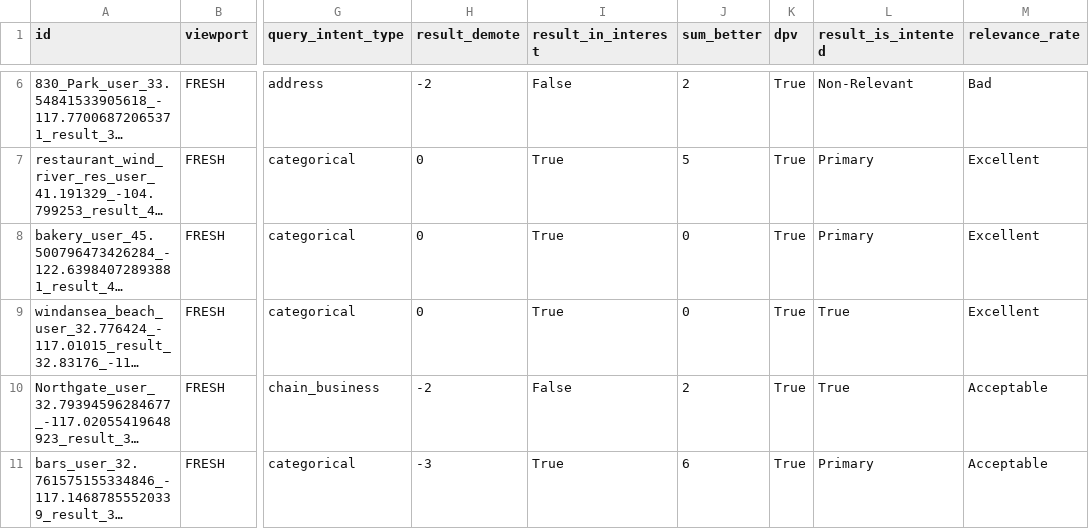
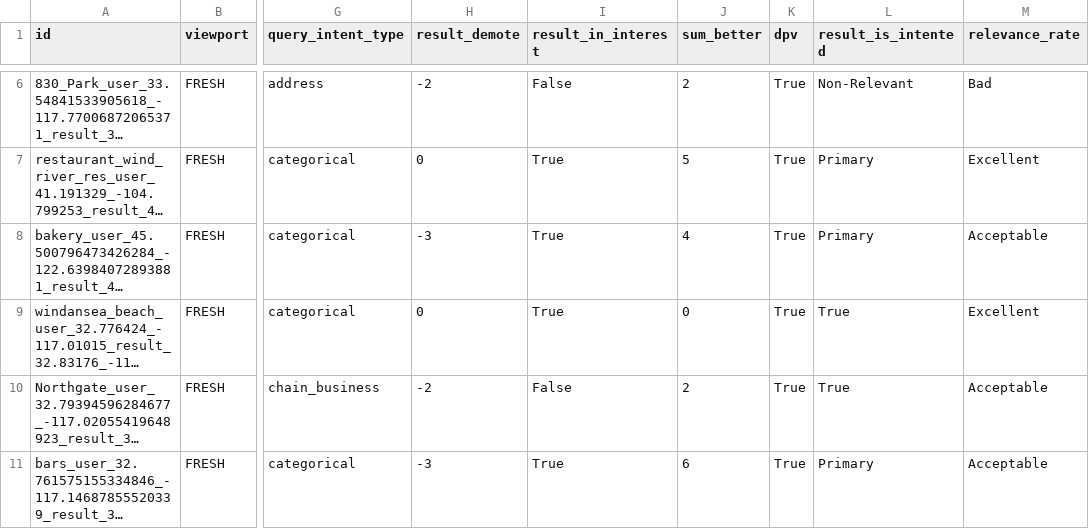
Before and after one commit to seblutzer/lutzer, a CSV file: results.csv, drawn as a sheet; only a part is shown, gaps mark what is left out; long unchanged cells end in …; the diff names each change by its address in the sheet, - before the commit and + after, or states it on an @@ line.

Commit message:
Upload database

```diff
--- a/results.csv
+++ b/results.csv
-H8 (result_demote): 0
+H8 (result_demote): -3
-J8 (sum_better): 0
+J8 (sum_better): 4
-M8 (relevance_rate): Excellent
+M8 (relevance_rate): Acceptable
```
